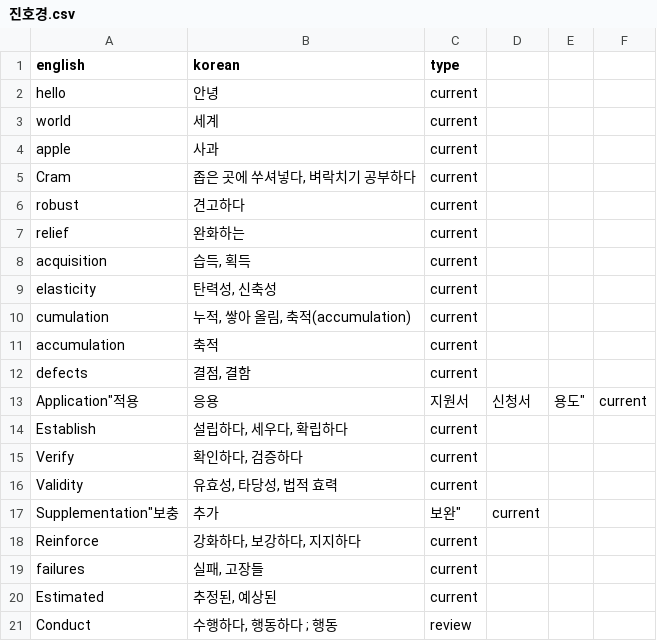
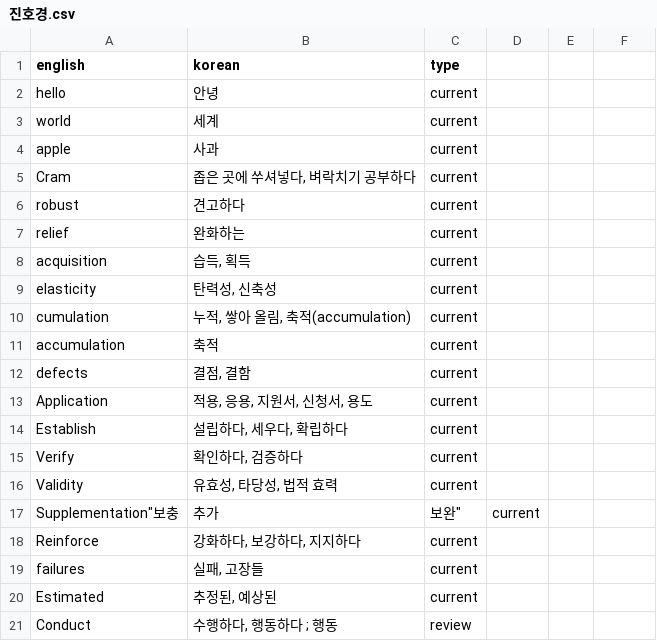
Before and after one commit to Ted-coGit/word-learning-app, a CSV file: data/진호경.csv, drawn as a sheet.

Commit message:
Update 진호경.csv

```diff
--- a/data/진호경.csv
+++ b/data/진호경.csv
@@ -12,3 +12,3 @@ accumulation,축적,current
 defects,"결점, 결함",current
-Application"적용, 응용, 지원서, 신청서, 용도",current
+Application,"적용, 응용, 지원서, 신청서, 용도",current
 Establish,"설립하다, 세우다, 확립하다",current
```
